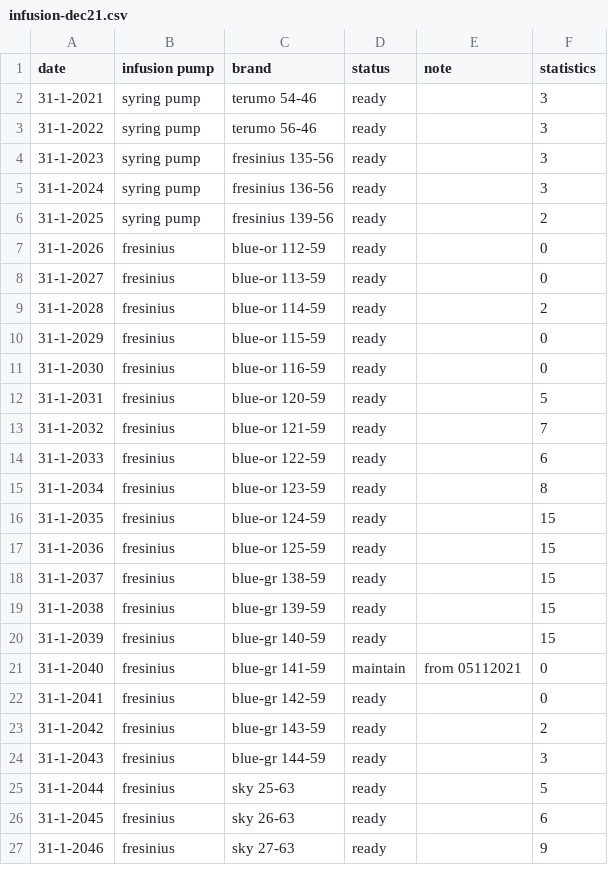
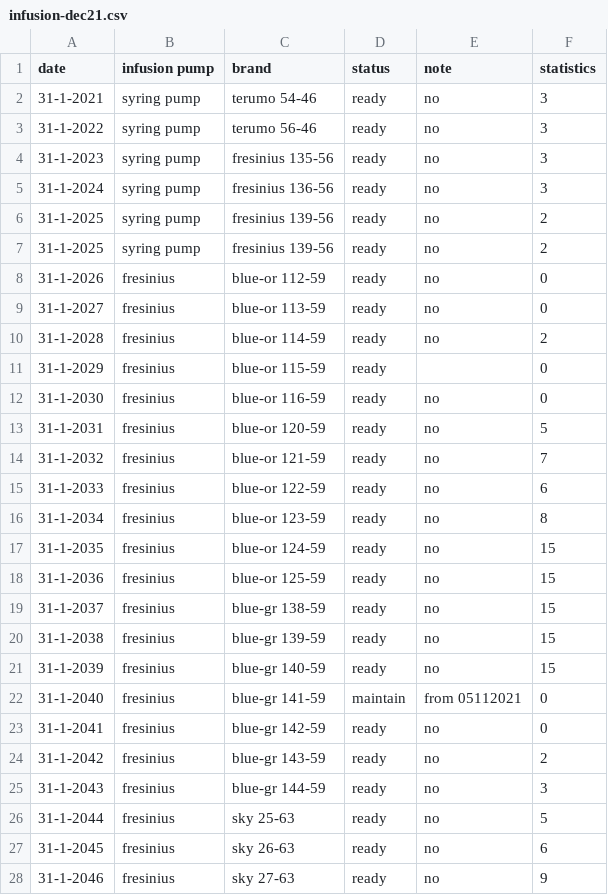
Before and after one commit to Shayawee/infusion-pump, a CSV file: infusion-dec21.csv, drawn as a sheet; only a part is shown; the diff covers the shown part only.

Commit message:
Update infusion-dec21.csv

```diff
--- a/infusion-dec21.csv
+++ b/infusion-dec21.csv
@@ -2,26 +2,27 @@
-31-1-2021,syring pump ,terumo  54-46,ready,,3
-31-1-2022,syring pump ,terumo  56-46,ready,,3
-31-1-2023,syring pump ,fresinius 135-56,ready,,3
-31-1-2024,syring pump ,fresinius 136-56,ready,,3
-31-1-2025,syring pump ,fresinius 139-56,ready,,2
-31-1-2026,fresinius ,blue-or  112-59,ready,,0
-31-1-2027,fresinius ,blue-or  113-59,ready,,0
-31-1-2028,fresinius ,blue-or  114-59,ready,,2
+31-1-2021,syring pump ,terumo  54-46,ready,no,3
+31-1-2022,syring pump ,terumo  56-46,ready,no,3
+31-1-2023,syring pump ,fresinius 135-56,ready,no,3
+31-1-2024,syring pump ,fresinius 136-56,ready,no,3
+31-1-2025,syring pump ,fresinius 139-56,ready,no,2
+31-1-2025,syring pump ,fresinius 139-56,ready,no,2
+31-1-2026,fresinius ,blue-or  112-59,ready,no,0
+31-1-2027,fresinius ,blue-or  113-59,ready,no,0
+31-1-2028,fresinius ,blue-or  114-59,ready,no,2
 31-1-2029,fresinius ,blue-or  115-59,ready,,0
-31-1-2030,fresinius ,blue-or  116-59,ready,,0
-31-1-2031,fresinius ,blue-or  120-59,ready,,5
-31-1-2032,fresinius ,blue-or  121-59,ready,,7
-31-1-2033,fresinius ,blue-or 122-59,ready,,6
-31-1-2034,fresinius ,blue-or  123-59,ready,,8
-31-1-2035,fresinius ,blue-or  124-59,ready,,15
-31-1-2036,fresinius ,blue-or 125-59,ready,,15
-31-1-2037,fresinius ,blue-gr 138-59,ready,,15
-31-1-2038,fresinius ,blue-gr 139-59,ready,,15
-31-1-2039,fresinius ,blue-gr 140-59,ready,,15
+31-1-2030,fresinius ,blue-or  116-59,ready,no,0
+31-1-2031,fresinius ,blue-or  120-59,ready,no,5
+31-1-2032,fresinius ,blue-or  121-59,ready,no,7
+31-1-2033,fresinius ,blue-or 122-59,ready,no,6
+31-1-2034,fresinius ,blue-or  123-59,ready,no,8
+31-1-2035,fresinius ,blue-or  124-59,ready,no,15
+31-1-2036,fresinius ,blue-or 125-59,ready,no,15
+31-1-2037,fresinius ,blue-gr 138-59,ready,no,15
+31-1-2038,fresinius ,blue-gr 139-59,ready,no,15
+31-1-2039,fresinius ,blue-gr 140-59,ready,no,15
 31-1-2040,fresinius ,blue-gr 141-59,maintain,from 05112021,0
-31-1-2041,fresinius ,blue-gr 142-59,ready,,0
-31-1-2042,fresinius ,blue-gr 143-59,ready,,2
-31-1-2043,fresinius ,blue-gr 144-59,ready,,3
-31-1-2044,fresinius ,sky  25-63,ready,,5
-31-1-2045,fresinius ,sky 26-63,ready,,6
-31-1-2046,fresinius ,sky 27-63,ready,,9
+31-1-2041,fresinius ,blue-gr 142-59,ready,no,0
+31-1-2042,fresinius ,blue-gr 143-59,ready,no,2
+31-1-2043,fresinius ,blue-gr 144-59,ready,no,3
+31-1-2044,fresinius ,sky  25-63,ready,no,5
+31-1-2045,fresinius ,sky 26-63,ready,no,6
+31-1-2046,fresinius ,sky 27-63,ready,no,9
```
Also changed, not shown: 3 edited cells elsewhere in this file.
